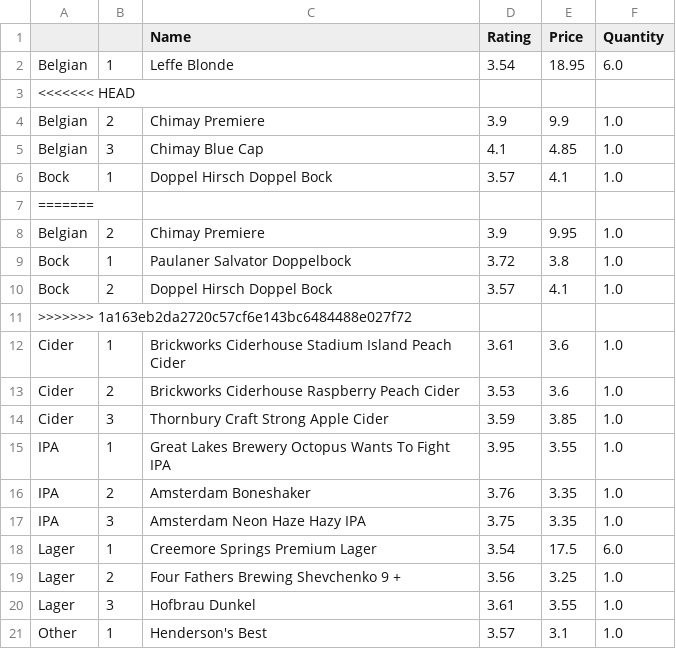
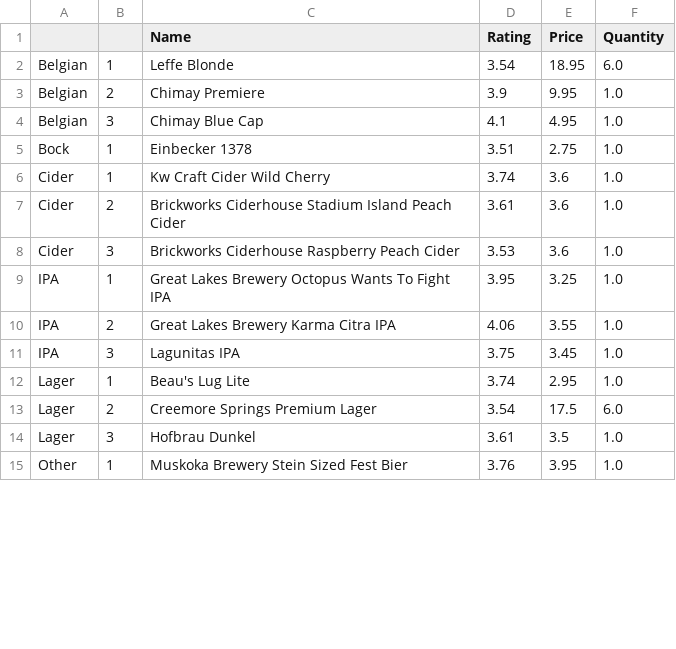
Before and after one commit to nickcorona/best_value_beers_lcbo, a CSV file: LCBO_best_value.csv, drawn as a sheet; only a part is shown; the diff covers the shown part only.

```diff
--- a/LCBO_best_value.csv
+++ b/LCBO_best_value.csv
@@ -2,20 +2,14 @@
 Belgian,1,Leffe Blonde,3.54,18.95,6.0
-<<<<<<< HEAD
-Belgian,2,Chimay Premiere,3.9,9.9,1.0
-Belgian,3,Chimay Blue Cap,4.1,4.85,1.0
-Bock,1,Doppel Hirsch Doppel Bock,3.57,4.1,1.0
-=======
 Belgian,2,Chimay Premiere,3.9,9.95,1.0
-Bock,1,Paulaner Salvator Doppelbock,3.72,3.8,1.0
-Bock,2,Doppel Hirsch Doppel Bock,3.57,4.1,1.0
->>>>>>> 1a163eb2da2720c57cf6e143bc6484488e027f72
-Cider,1,Brickworks Ciderhouse Stadium Island Peach Cider,3.61,3.6,1.0
-Cider,2,Brickworks Ciderhouse Raspberry Peach Cider,3.53,3.6,1.0
-Cider,3,Thornbury Craft Strong Apple Cider,3.59,3.85,1.0
-IPA,1,Great Lakes Brewery Octopus Wants To Fight IPA,3.95,3.55,1.0
-IPA,2,Amsterdam Boneshaker,3.76,3.35,1.0
-IPA,3,Amsterdam Neon Haze Hazy IPA,3.75,3.35,1.0
-Lager,1,Creemore Springs Premium Lager,3.54,17.5,6.0
-Lager,2,Four Fathers Brewing Shevchenko 9 +,3.56,3.25,1.0
-Lager,3,Hofbrau Dunkel,3.61,3.55,1.0
-Other,1,Henderson's Best,3.57,3.1,1.0
+Belgian,3,Chimay Blue Cap,4.1,4.95,1.0
+Bock,1,Einbecker 1378,3.51,2.75,1.0
+Cider,1,Kw Craft Cider Wild Cherry,3.74,3.6,1.0
+Cider,2,Brickworks Ciderhouse Stadium Island Peach Cider,3.61,3.6,1.0
+Cider,3,Brickworks Ciderhouse Raspberry Peach Cider,3.53,3.6,1.0
+IPA,1,Great Lakes Brewery Octopus Wants To Fight IPA,3.95,3.25,1.0
+IPA,2,Great Lakes Brewery Karma Citra IPA,4.06,3.55,1.0
+IPA,3,Lagunitas IPA,3.75,3.45,1.0
+Lager,1,Beau's Lug Lite,3.74,2.95,1.0
+Lager,2,Creemore Springs Premium Lager,3.54,17.5,6.0
+Lager,3,Hofbrau Dunkel,3.61,3.5,1.0
+Other,1,Muskoka Brewery Stein Sized Fest Bier,3.76,3.95,1.0
```
Also changed, not shown: 2 added rows, 6 removed rows and 26 edited cells elsewhere in this file, LCBO_store_inventory.csv, 4 other files.
